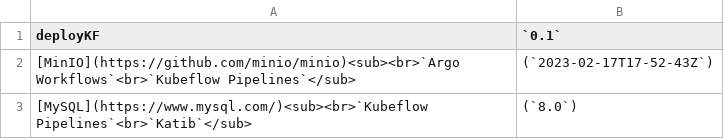
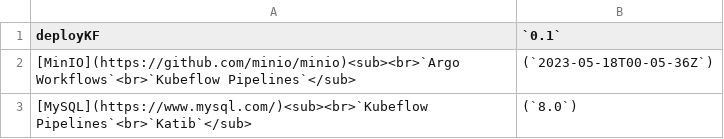
Before and after one commit to deployKF/website, a CSV file: content/releases/version-matrix--deploykf-opt.csv, drawn as a sheet.

```diff
--- a/content/releases/version-matrix--deploykf-opt.csv
+++ b/content/releases/version-matrix--deploykf-opt.csv
@@ -1,3 +1,3 @@
 deployKF,`0.1`
-[MinIO](https://github.com/minio/minio)<sub><br>`Argo Workflows`<br>`Kubeflow Pipelines`</sub>,(`2023-02-17T17-52-43Z`)
+[MinIO](https://github.com/minio/minio)<sub><br>`Argo Workflows`<br>`Kubeflow Pipelines`</sub>,(`2023-05-18T00-05-36Z`)
 [MySQL](https://www.mysql.com/)<sub><br>`Kubeflow Pipelines`<br>`Katib`</sub>,(`8.0`)
```
Also changed, not shown: content/reference/deploykf-values--argocd.csv, content/reference/deploykf-values--deploykf_core.deploykf_auth.csv, 8 other files.
